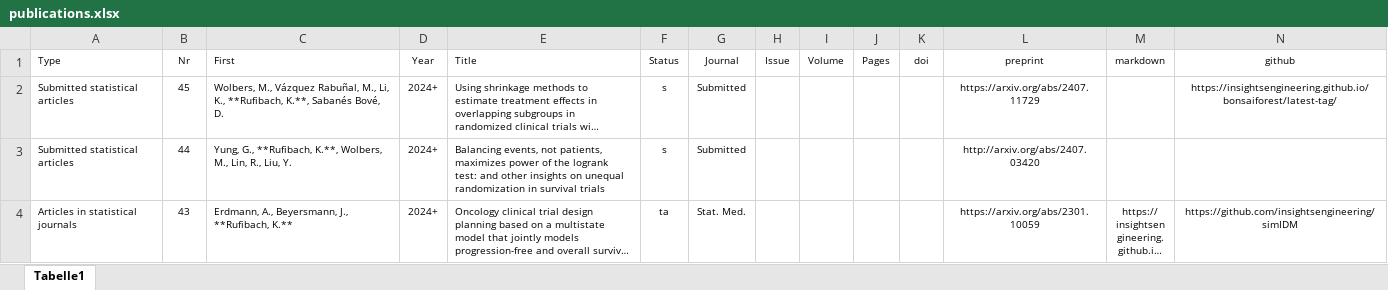
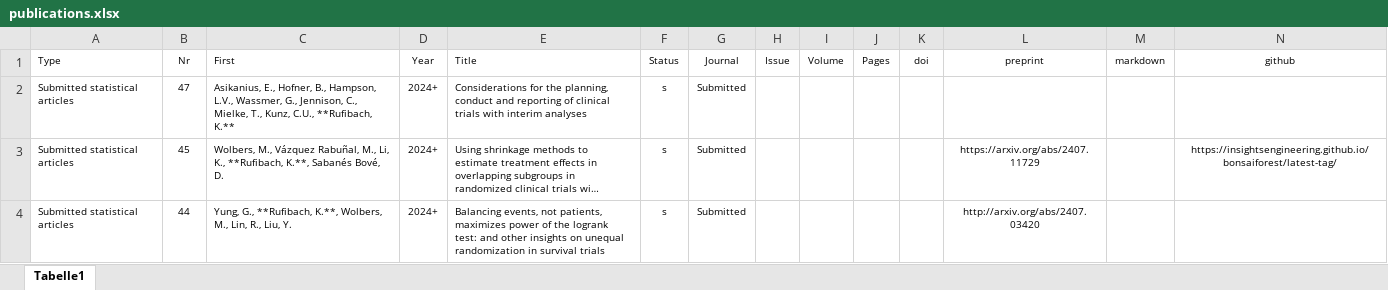
Before and after one commit to numbersman77/kasparrufibach, an Excel workbook: data/publications.xlsx, sheet Tabelle1, drawn as a sheet; only a part is shown; the shorter side is filled out with more unchanged rows; long unchanged cells end in …; values as stored, in another font and other column widths than the file's, no borders; rows hold the shown columns only; the diff names each change by its address in the sheet, - before the commit and + after, or states it on an @@ line.

```diff
--- a/data/publications.xlsx (sheet Tabelle1)
+++ b/data/publications.xlsx (sheet Tabelle1)
+row 2: Submitted statistical articles | 47 | Asikanius, E., Hofner, B., Hampson, L.V., Wassmer, G., Jennison, C., Mielke, T., Kunz, C.U., **Rufibach, K.** | 2024+ | Considerations for the planning, conduct and reporting of clinical trials with interim analyses | s | Submitted
```
Also changed, not shown: 7 other files.
